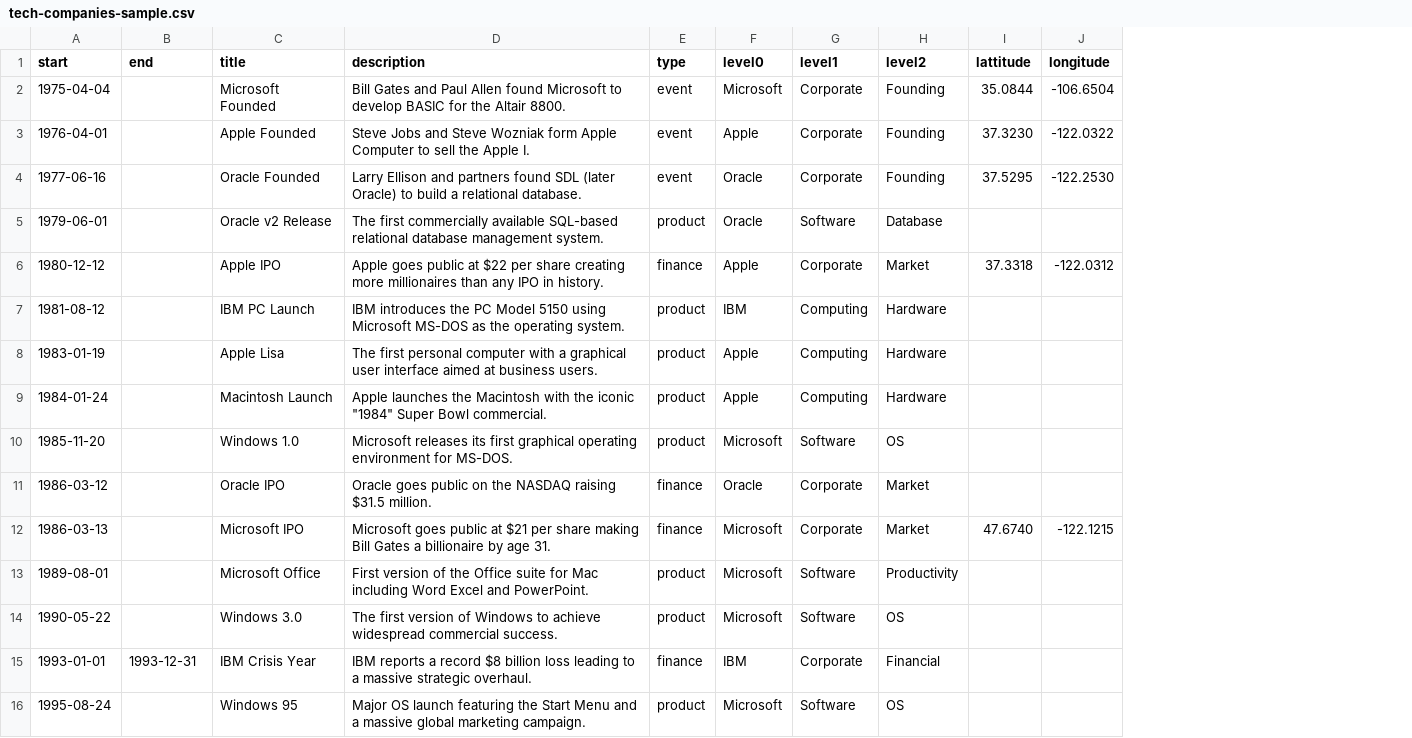
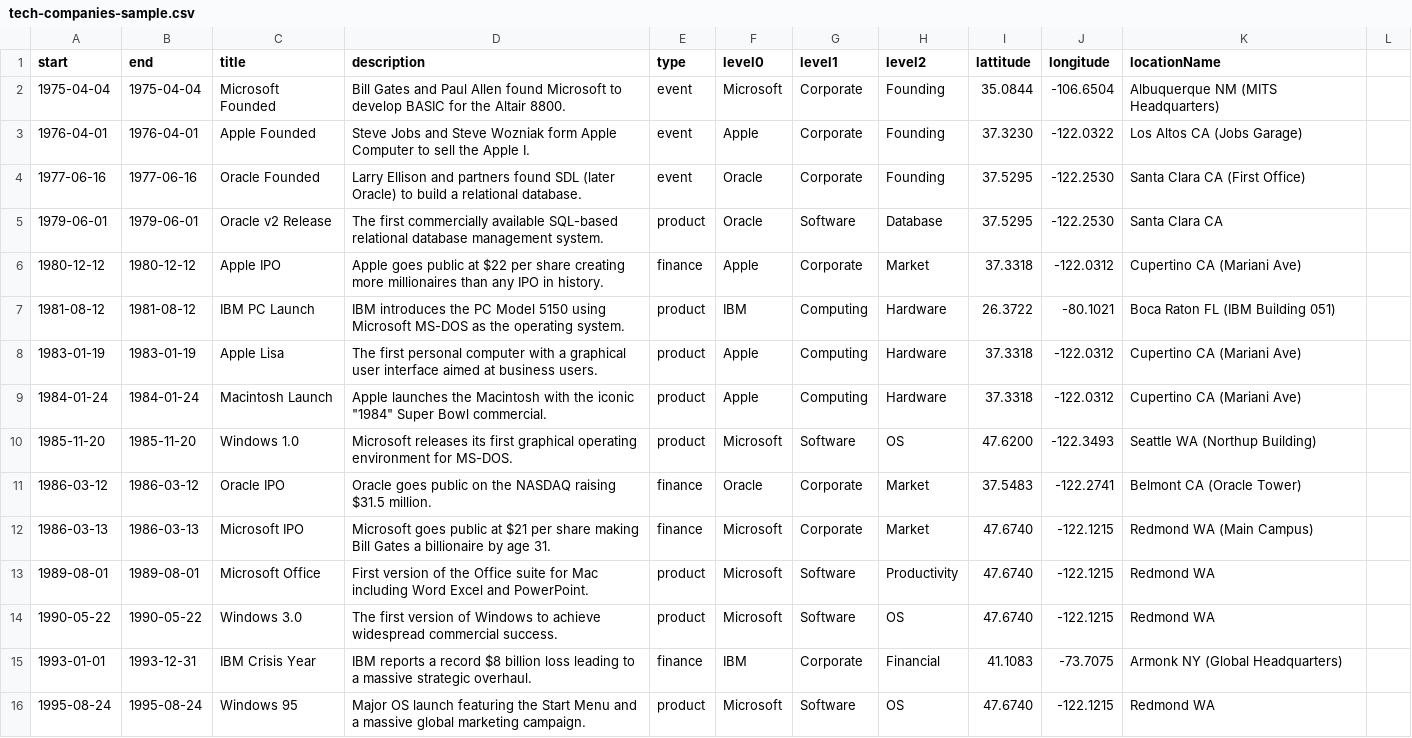
Before and after one commit to lucasjellema/company-timeline, a CSV file: tech-companies-sample.csv, drawn as a sheet; only a part is shown; the diff covers the shown part only; the diff names each change by its address in the sheet, - before the commit and + after, or states it on an @@ line.

Commit message:
support locationName field in CSV, update tech companies sample and its derived story

```diff
--- a/tech-companies-sample.csv
+++ b/tech-companies-sample.csv
+column K (locationName), rows 2-16: Albuquerque NM (MITS Headquarters) | Los Altos CA (Jobs Garage) | Santa Clara CA (First Office) | Santa Clara CA | Cupertino CA (Mariani Ave) | Boca Raton FL (IBM Building 051) | Cupertino CA (Mariani Ave) | Cupertino CA (Mariani Ave) | Seattle WA (Northup Building) | Belmont CA (Oracle Tower) | Redmond WA (Main Campus) | Redmond WA | Redmond WA | Armonk NY (Global Headquarters) | Redmond WA
+column L, empty
-B2 (end): (empty)
+B2 (end): 1975-04-04
-B3 (end): (empty)
+B3 (end): 1976-04-01
-B4 (end): (empty)
+B4 (end): 1977-06-16
-B5 (end): (empty)
+B5 (end): 1979-06-01
-I5 (lattitude): (empty)
+I5 (lattitude): 37.5295
-J5 (longitude): (empty)
+J5 (longitude): -122.2530
-B6 (end): (empty)
+B6 (end): 1980-12-12
-B7 (end): (empty)
+B7 (end): 1981-08-12
-I7 (lattitude): (empty)
+I7 (lattitude): 26.3722
-J7 (longitude): (empty)
+J7 (longitude): -80.1021
-B8 (end): (empty)
+B8 (end): 1983-01-19
-I8:I9 (lattitude): (empty)
+I8:I9 (lattitude): 37.3318
-J8:J9 (longitude): (empty)
+J8:J9 (longitude): -122.0312
-B9 (end): (empty)
+B9 (end): 1984-01-24
-B10 (end): (empty)
+B10 (end): 1985-11-20
-I10 (lattitude): (empty)
+I10 (lattitude): 47.6200
-J10 (longitude): (empty)
+J10 (longitude): -122.3493
-B11 (end): (empty)
+B11 (end): 1986-03-12
-I11 (lattitude): (empty)
+I11 (lattitude): 37.5483
-J11 (longitude): (empty)
+J11 (longitude): -122.2741
-B12 (end): (empty)
+B12 (end): 1986-03-13
-B13 (end): (empty)
+B13 (end): 1989-08-01
-I13:I14 (lattitude): (empty)
+I13:I14 (lattitude): 47.6740
-J13:J14 (longitude): (empty)
+J13:J14 (longitude): -122.1215
-B14 (end): (empty)
+B14 (end): 1990-05-22
-I15 (lattitude): (empty)
+I15 (lattitude): 41.1083
-J15 (longitude): (empty)
+J15 (longitude): -73.7075
-B16 (end): (empty)
+B16 (end): 1995-08-24
-I16 (lattitude): (empty)
+I16 (lattitude): 47.6740
-J16 (longitude): (empty)
+J16 (longitude): -122.1215
```
Also changed, not shown: 133 edited cells elsewhere in this file, 3 other files.
